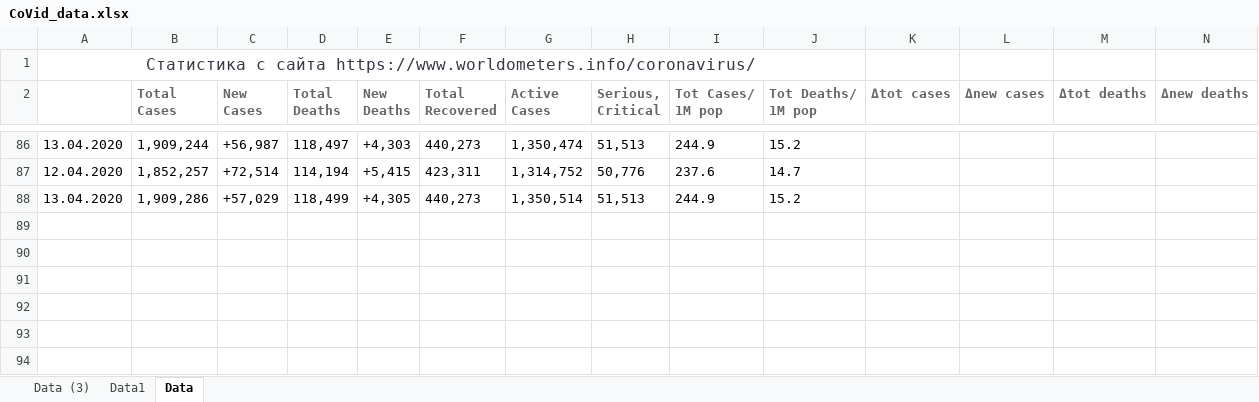
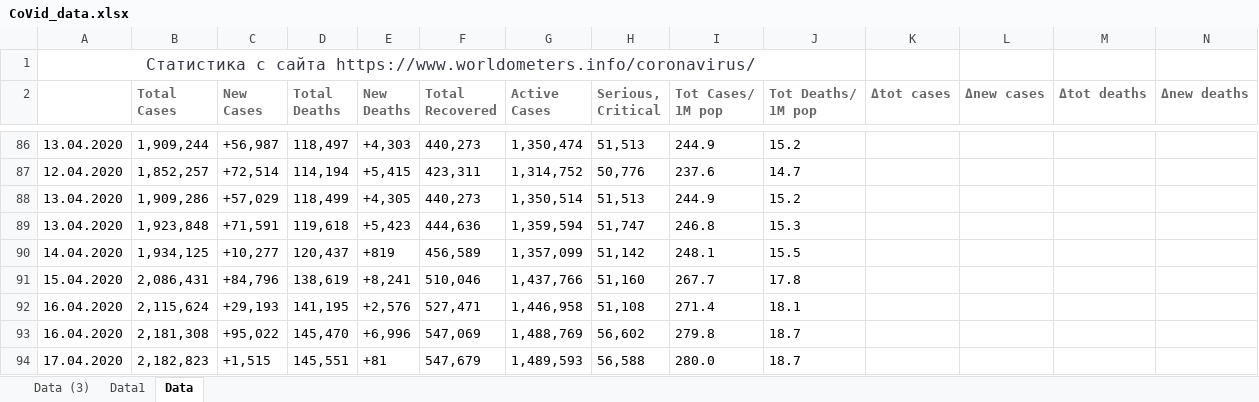
Before and after one commit to kotychka/python, an Excel workbook: projects/covid/CoVid_data.xlsx, sheet Data, drawn as a sheet; only a part is shown, gaps mark what is left out; values as stored, in another font and other column widths than the file's, no borders; rows hold the shown columns only; the diff names each change by its address in the sheet, - before the commit and + after, or states it on an @@ line.

Commit message:
data analysis. learning pandas, matplotlib. some folder changes

```diff
--- a/projects/covid/CoVid_data.xlsx (sheet Data)
+++ b/projects/covid/CoVid_data.xlsx (sheet Data)
+row 89: 13.04.2020 | 1,923,848 | +71,591 | 119,618 | +5,423 | 444,636 | 1,359,594 | 51,747 | 246.8 | 15.3
+row 90: 14.04.2020 | 1,934,125 | +10,277 | 120,437 | +819 | 456,589 | 1,357,099 | 51,142 | 248.1 | 15.5
+row 91: 15.04.2020 | 2,086,431 | +84,796 | 138,619 | +8,241 | 510,046 | 1,437,766 | 51,160 | 267.7 | 17.8
+row 92: 16.04.2020 | 2,115,624 | +29,193 | 141,195 | +2,576 | 527,471 | 1,446,958 | 51,108 | 271.4 | 18.1
+row 93: 16.04.2020 | 2,181,308 | +95,022 | 145,470 | +6,996 | 547,069 | 1,488,769 | 56,602 | 279.8 | 18.7
+row 94: 17.04.2020 | 2,182,823 | +1,515 | 145,551 | +81 | 547,679 | 1,489,593 | 56,588 | 280.0 | 18.7
```
Also changed, not shown: 20 other files.
